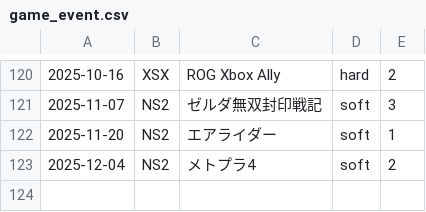
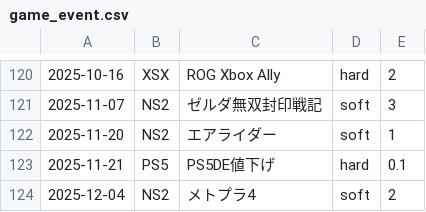
Before and after one commit to hidenden/gamedata, a CSV file: database/event/game_event.csv, drawn as a sheet; only a part is shown, gaps mark what is left out.

```diff
--- a/database/event/game_event.csv
+++ b/database/event/game_event.csv
@@ -122,2 +122,3 @@
 2025-11-20,NS2,エアライダー,soft,1
+2025-11-21,PS5,PS5DE値下げ,hard,0.1
 2025-12-04,NS2,メトプラ4,soft,2
```
Also changed, not shown: 2 other files.
